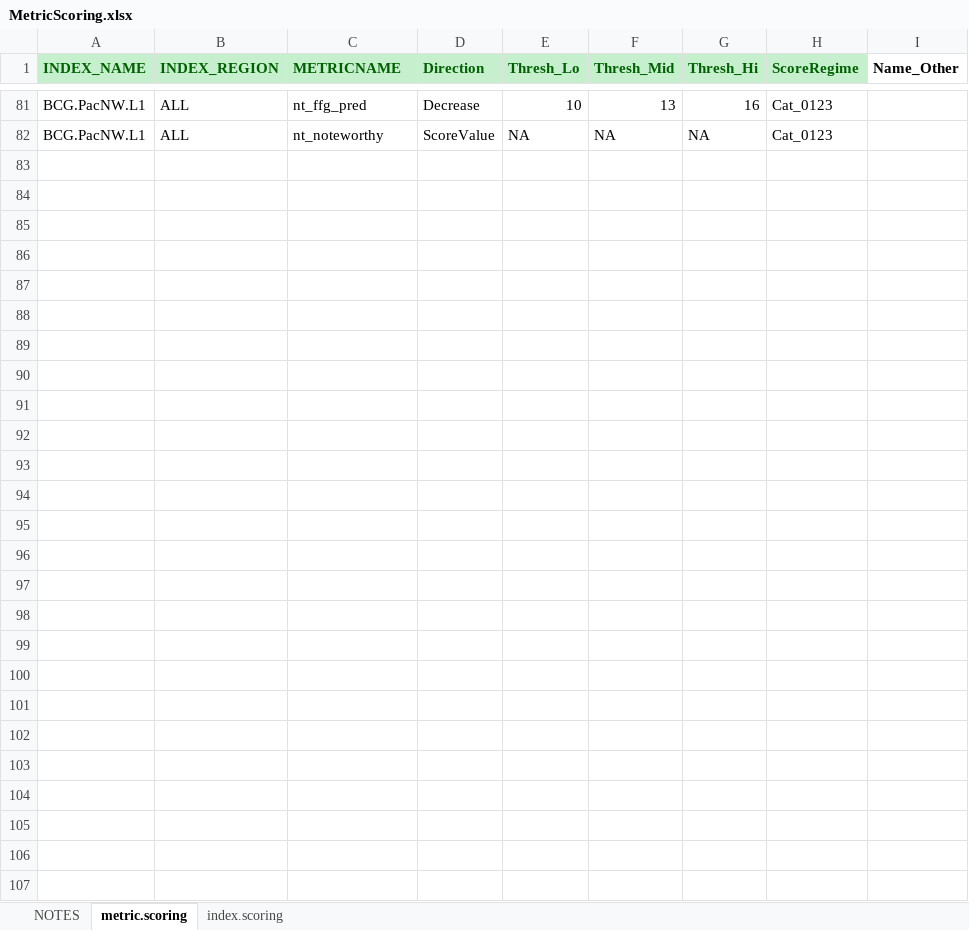
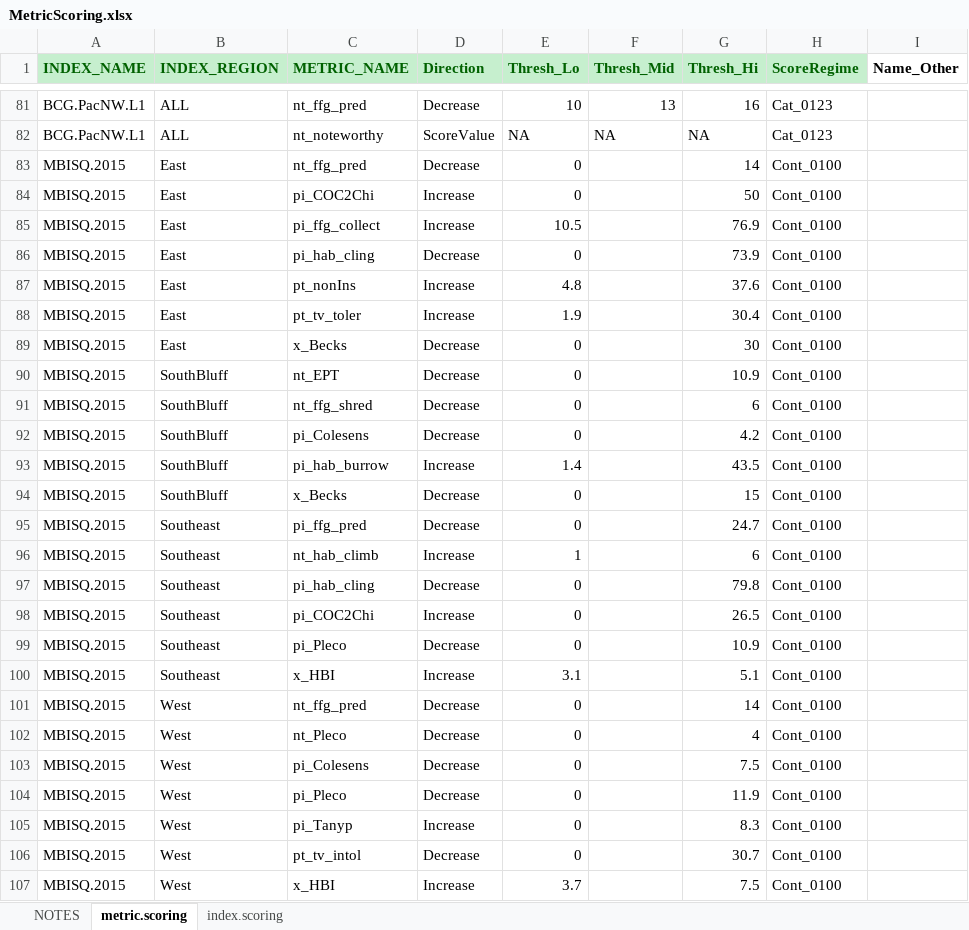
Before and after one commit to leppott/BioMonTools, an Excel workbook: inst/extdata/MetricScoring.xlsx, sheet metric.scoring, drawn as a sheet; only a part is shown, gaps mark what is left out; values as stored, in another font and other column widths than the file's, no borders; the diff names each change by its address in the sheet, - before the commit and + after, or states it on an @@ line.

Commit message:
v0.3.0.9001
MetricName to METRIC_NAME.

```diff
--- a/inst/extdata/MetricScoring.xlsx (sheet metric.scoring)
+++ b/inst/extdata/MetricScoring.xlsx (sheet metric.scoring)
-C1: METRICNAME
+C1: METRIC_NAME
+row 83: MBISQ.2015 | East | nt_ffg_pred | Decrease | 0 |  | 14 | Cont_0100
+row 84: MBISQ.2015 | East | pi_COC2Chi | Increase | 0 |  | 50 | Cont_0100
+row 85: MBISQ.2015 | East | pi_ffg_collect | Increase | 10.5 |  | 76.9 | Cont_0100
+row 86: MBISQ.2015 | East | pi_hab_cling | Decrease | 0 |  | 73.9 | Cont_0100
+row 87: MBISQ.2015 | East | pt_nonIns | Increase | 4.8 |  | 37.6 | Cont_0100
+row 88: MBISQ.2015 | East | pt_tv_toler | Increase | 1.9 |  | 30.4 | Cont_0100
+row 89: MBISQ.2015 | East | x_Becks | Decrease | 0 |  | 30 | Cont_0100
+row 90: MBISQ.2015 | SouthBluff | nt_EPT | Decrease | 0 |  | 10.9 | Cont_0100
+row 91: MBISQ.2015 | SouthBluff | nt_ffg_shred | Decrease | 0 |  | 6 | Cont_0100
+row 92: MBISQ.2015 | SouthBluff | pi_Colesens | Decrease | 0 |  | 4.2 | Cont_0100
+row 93: MBISQ.2015 | SouthBluff | pi_hab_burrow | Increase | 1.4 |  | 43.5 | Cont_0100
+row 94: MBISQ.2015 | SouthBluff | x_Becks | Decrease | 0 |  | 15 | Cont_0100
+row 95: MBISQ.2015 | Southeast | pi_ffg_pred | Decrease | 0 |  | 24.7 | Cont_0100
+row 96: MBISQ.2015 | Southeast | nt_hab_climb | Increase | 1 |  | 6 | Cont_0100
+row 97: MBISQ.2015 | Southeast | pi_hab_cling | Decrease | 0 |  | 79.8 | Cont_0100
+row 98: MBISQ.2015 | Southeast | pi_COC2Chi | Increase | 0 |  | 26.5 | Cont_0100
+row 99: MBISQ.2015 | Southeast | pi_Pleco | Decrease | 0 |  | 10.9 | Cont_0100
+row 100: MBISQ.2015 | Southeast | x_HBI | Increase | 3.1 |  | 5.1 | Cont_0100
+row 101: MBISQ.2015 | West | nt_ffg_pred | Decrease | 0 |  | 14 | Cont_0100
+row 102: MBISQ.2015 | West | nt_Pleco | Decrease | 0 |  | 4 | Cont_0100
+row 103: MBISQ.2015 | West | pi_Colesens | Decrease | 0 |  | 7.5 | Cont_0100
+row 104: MBISQ.2015 | West | pi_Pleco | Decrease | 0 |  | 11.9 | Cont_0100
+row 105: MBISQ.2015 | West | pi_Tanyp | Increase | 0 |  | 8.3 | Cont_0100
+row 106: MBISQ.2015 | West | pt_tv_intol | Decrease | 0 |  | 30.7 | Cont_0100
+row 107: MBISQ.2015 | West | x_HBI | Increase | 3.7 |  | 7.5 | Cont_0100
```
Also changed, not shown: sheet index.scoring, sheet NOTES, inst/extdata/MetricFlags.xlsx, inst/extdata/MetricNames.xlsx, 7 other files.
